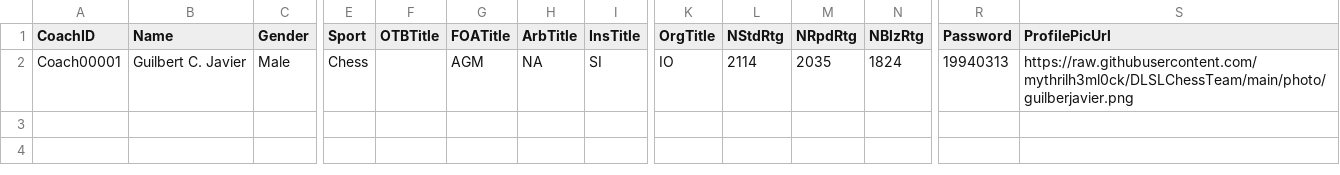
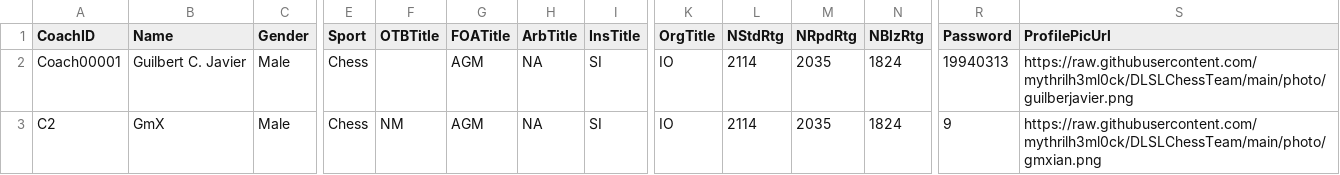
Before and after one commit to mythrilh3ml0ck/DLSLChessTeam, a CSV file: csv/coach/coachDB.csv, drawn as a sheet; only a part is shown, gaps mark what is left out; rows hold the shown columns only; the diff names each change by its address in the sheet, - before the commit and + after, or states it on an @@ line.

Commit message:
Update coachDB.csv

```diff
--- a/csv/coach/coachDB.csv
+++ b/csv/coach/coachDB.csv
+row 3: C2 | GmX | Male | Chess | NM | AGM | NA | SI | IO | 2114 | 2035 | 1824 | 9 | https://raw.githubusercontent.com/mythrilh3ml0ck/DLSLChessTeam/main/photo/gmxian.png
```
